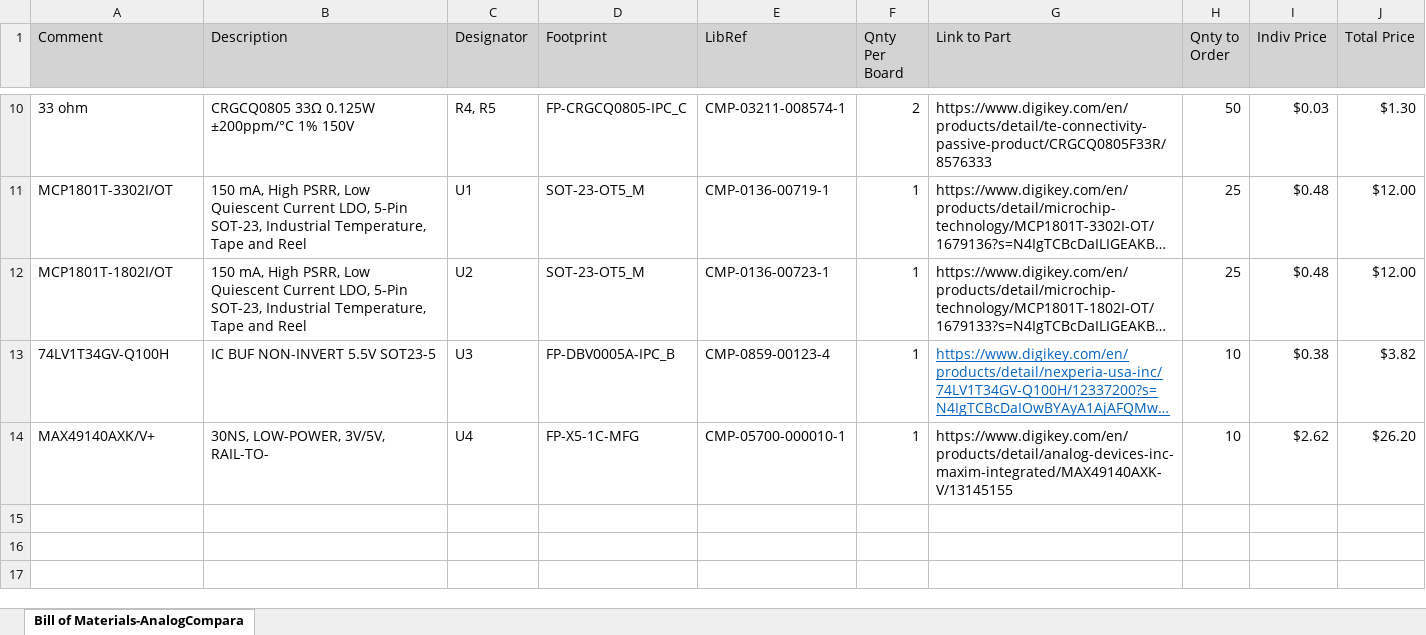
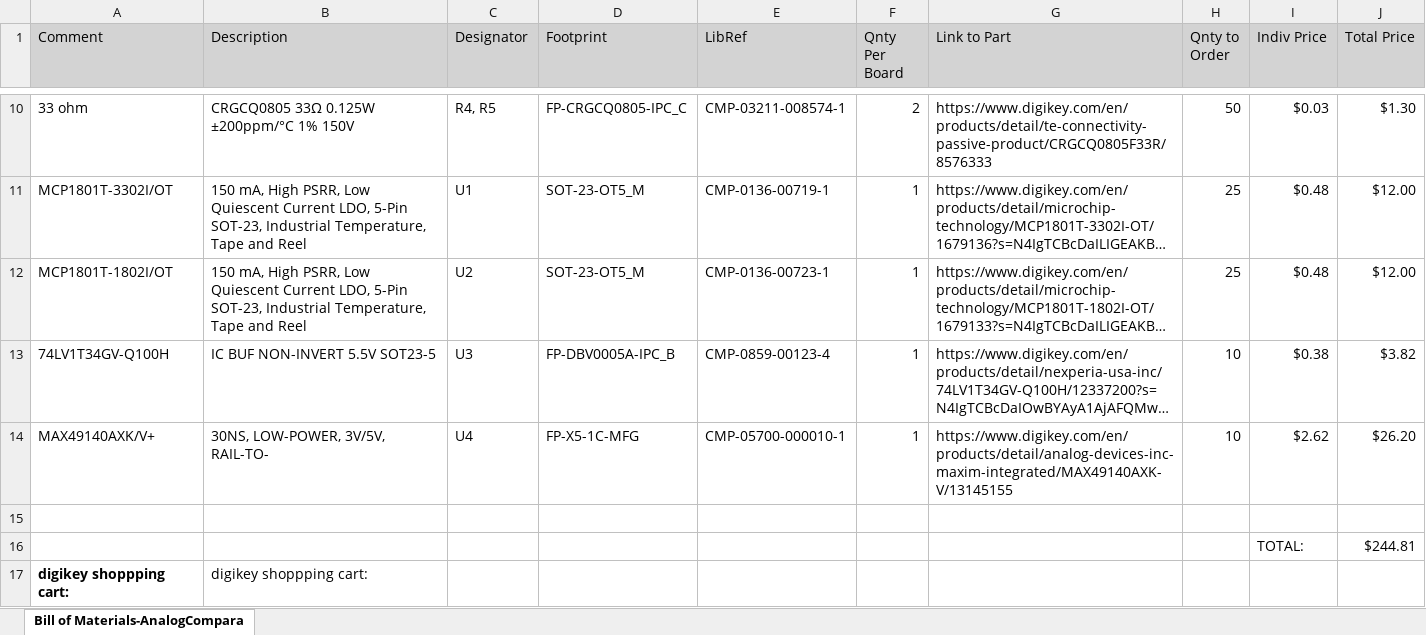
Before and after one commit to bu-etl/AnalogComparator, an Excel workbook: AnalogComparator/Project Outputs for AnalogComparator/BOM/Bill of Materials-AnalogComparator.xlsx, sheet Bill of Materials-AnalogCompara, drawn as a sheet; only a part is shown, gaps mark what is left out; long unchanged cells end in …; values as stored, in another font and other column widths than the file's, no borders; the diff names each change by its address in the sheet, - before the commit and + after, or states it on an @@ line.

Commit message:
Added total

```diff
--- a/AnalogComparator/Project Outputs for AnalogComparator/BOM/Bill of Materials-AnalogComparator.xlsx (sheet Bill of Materials-AnalogCompara)
+++ b/AnalogComparator/Project Outputs for AnalogComparator/BOM/Bill of Materials-AnalogComparator.xlsx (sheet Bill of Materials-AnalogCompara)
@@ G13 underline: on → off, text colour: #0563C1 → black @@
+row 15: (empty)
+row 16:  |  |  |  |  |  |  |  | TOTAL: | $244.81
+row 17: digikey shoppping cart: | digikey shoppping cart:
```
